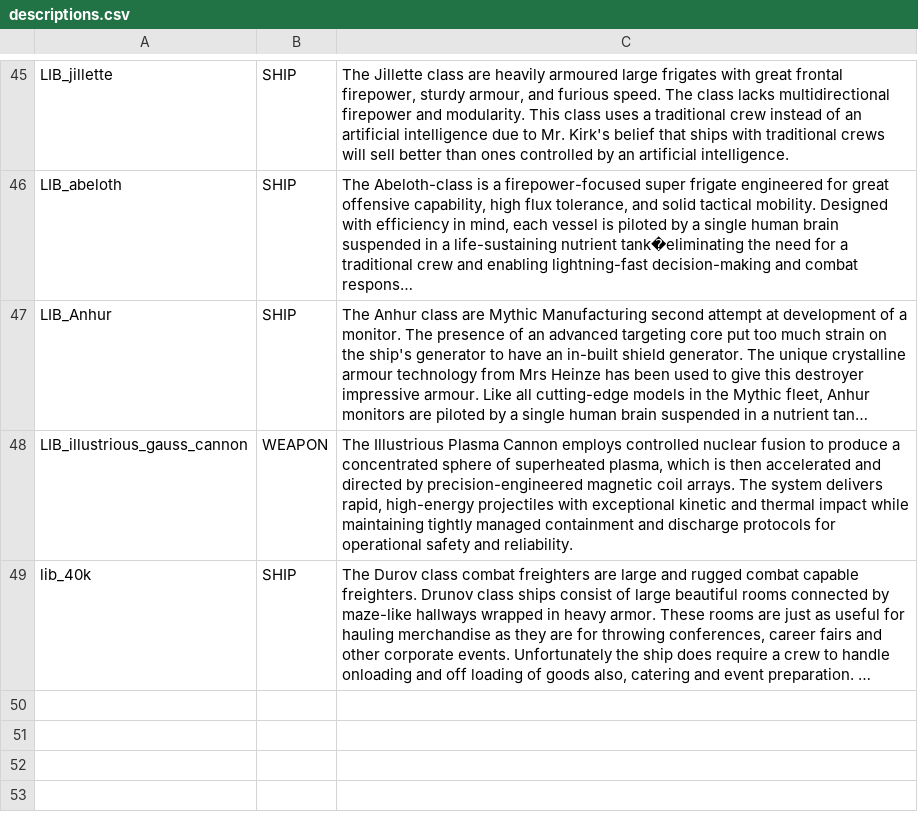
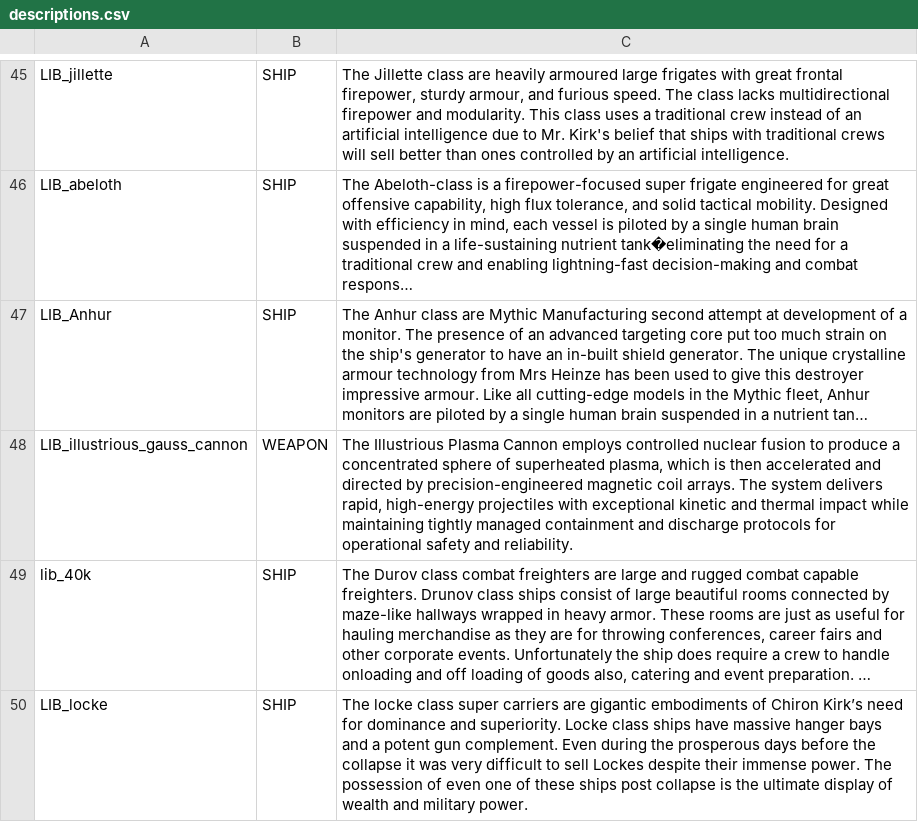
Before and after one commit to bryceOctovioOstrem/Free-fronrier-allience, a CSV file: data/strings/descriptions.csv, drawn as a sheet; only a part is shown, gaps mark what is left out; long unchanged cells end in …; the diff covers the shown part only; the diff names each change by its address in the sheet, - before the commit and + after, or states it on an @@ line.

```diff
--- a/data/strings/descriptions.csv
+++ b/data/strings/descriptions.csv
+row 50: LIB_locke | SHIP | The locke class super carriers are gigantic embodiments of Chiron Kirk’s need for dominance and superiority. Locke class ships have massive hanger bays and a potent gun complement. Even during the prosperous days before the collapse it was very difficult to sell Lockes despite their immense power. The possession of even one of these ships post collapse is the ultimate display of wealth and military power.
```
Also changed, not shown: 1 added row and 2 edited cells elsewhere in this file, data/hulls/ship_data.csv, 1 other file.
